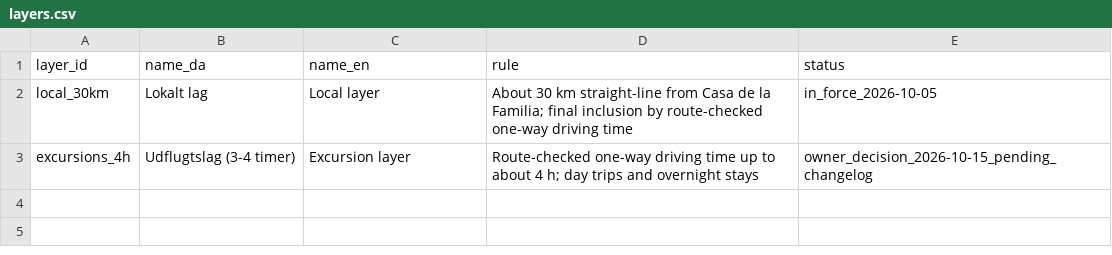
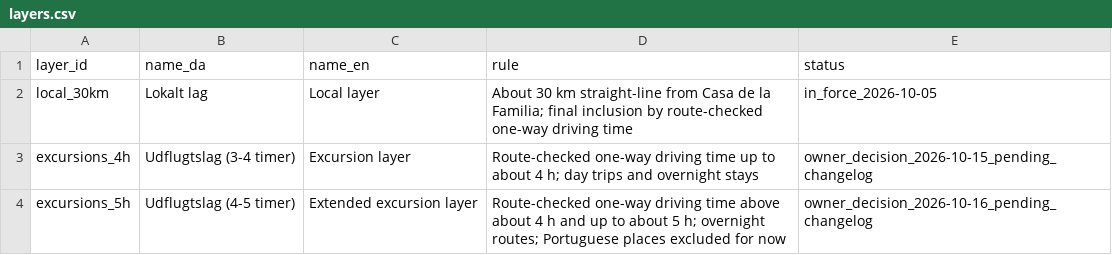
Before and after one commit to thomasericolesen/callemilano, a CSV file: data/layers.csv, drawn as a sheet; the diff names each change by its address in the sheet, - before the commit and + after, or states it on an @@ line.

```diff
--- a/data/layers.csv
+++ b/data/layers.csv
+row 4: excursions_5h | Udflugtslag (4-5 timer) | Extended excursion layer | Route-checked one-way driving time above about 4 h and up to about 5 h; overnight routes; Portuguese places excluded for now | owner_decision_2026-10-16_pending_changelog
```
Also changed, not shown: data/route-checks-2026-10-16.csv, data/senior-itineraries.csv, 3 other files.
